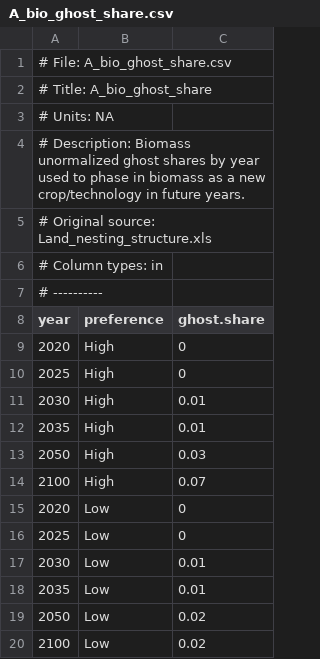
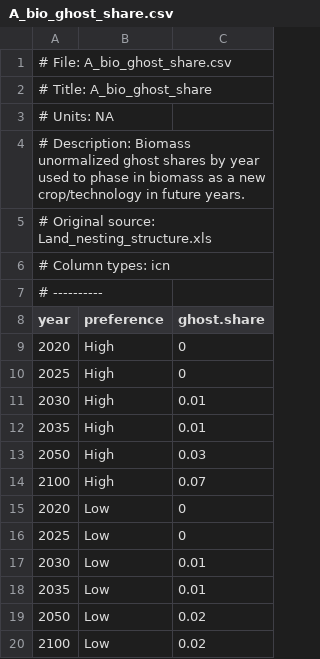
Before and after one commit to bc3LC/gcam-core, a CSV file: input/gcamdata/inst/extdata/aglu/A_bio_ghost_share.csv, drawn as a sheet.

```diff
--- a/input/gcamdata/inst/extdata/aglu/A_bio_ghost_share.csv
+++ b/input/gcamdata/inst/extdata/aglu/A_bio_ghost_share.csv
@@ -5,3 +5,3 @@
 # Original source: Land_nesting_structure.xls
-# Column types: in
+# Column types: icn
 # ----------
```
Also changed, not shown: 23 other files.
